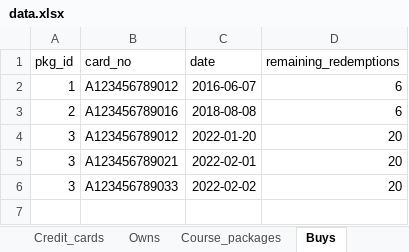
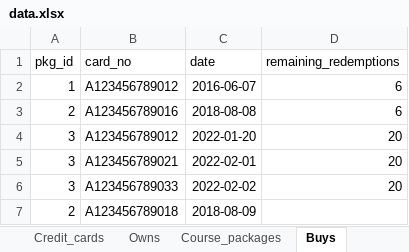
Before and after one commit to anqichen9856/cs2102-course-management-app, an Excel workbook: data.xlsx, sheet Buys, drawn as a sheet; values as stored, in another font and other column widths than the file's, no borders; the diff names each change by its address in the sheet, - before the commit and + after, or states it on an @@ line.

```diff
--- a/data.xlsx (sheet Buys)
+++ b/data.xlsx (sheet Buys)
+row 7: 2 | A123456789018 | 2018-08-09
```
Also changed, not shown: sheet Sessions, sheet Offerings, sheet Redeems, sheet Courses, 2 other files.
